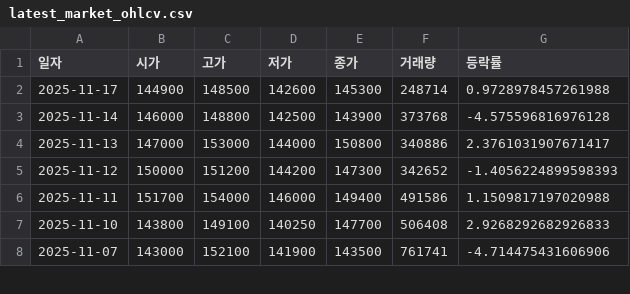
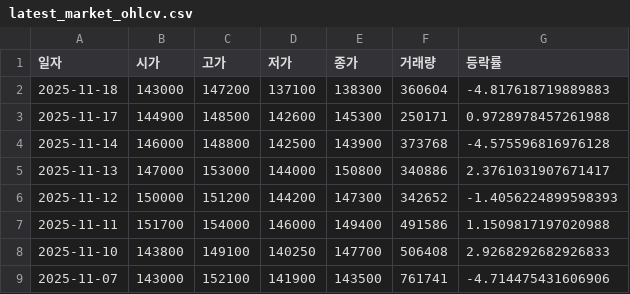
Before and after one commit to ccyun95/sanil_work, a CSV file: data/latest_market_ohlcv.csv, drawn as a sheet; only a part is shown.

```diff
--- a/data/latest_market_ohlcv.csv
+++ b/data/latest_market_ohlcv.csv
@@ -1,3 +1,4 @@
 일자,시가,고가,저가,종가,거래량,등락률
-2025-11-17,144900,148500,142600,145300,248714,0.9728978457261988
+2025-11-18,143000,147200,137100,138300,360604,-4.817618719889883
+2025-11-17,144900,148500,142600,145300,250171,0.9728978457261988
 2025-11-14,146000,148800,142500,143900,373768,-4.575596816976128
```
Also changed, not shown: data/latest_trading_volume.csv.
